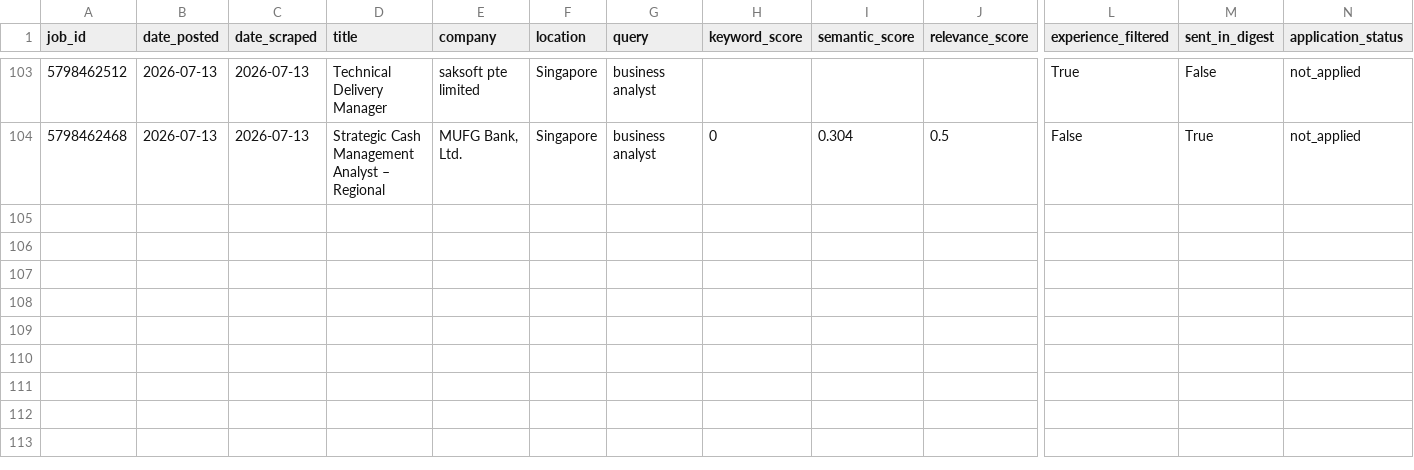
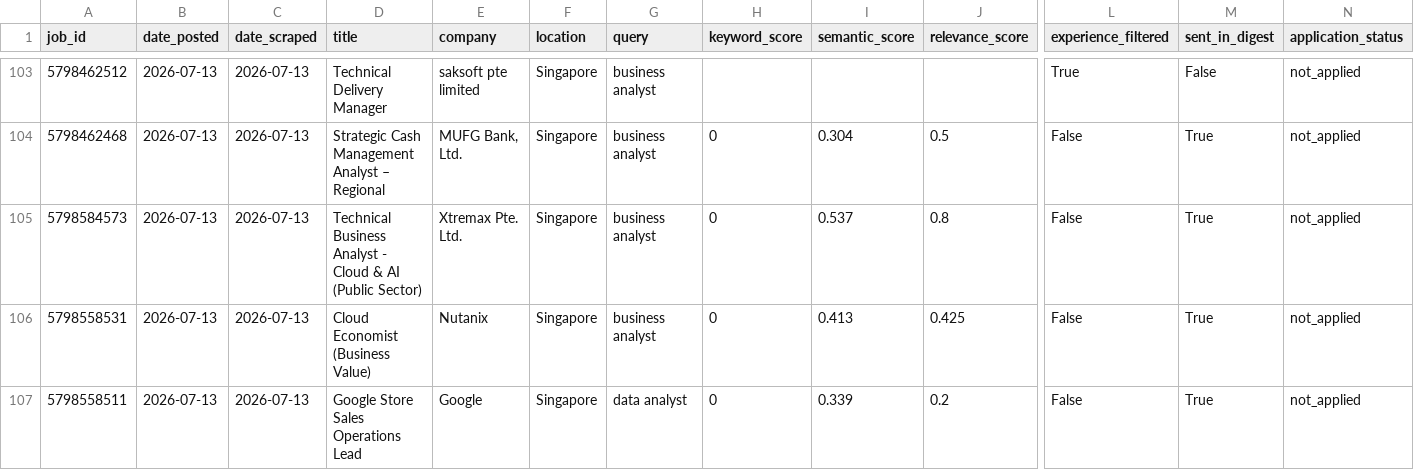
Before and after one commit to minjiarui/Web-Scrapping-for-Jobs, a CSV file: data/powerbi_export.csv, drawn as a sheet; only a part is shown, gaps mark what is left out; rows hold the shown columns only; the diff names each change by its address in the sheet, - before the commit and + after, or states it on an @@ line.

```diff
--- a/data/powerbi_export.csv
+++ b/data/powerbi_export.csv
+row 105: 5798584573 | 2026-07-13 | 2026-07-13 | Technical Business Analyst - Cloud & AI (Public Sector) | Xtremax Pte. Ltd. | Singapore | business analyst | 0 | 0.537 | 0.8 | False | True | not_applied
+row 106: 5798558531 | 2026-07-13 | 2026-07-13 | Cloud Economist (Business Value) | Nutanix | Singapore | business analyst | 0 | 0.413 | 0.425 | False | True | not_applied
+row 107: 5798558511 | 2026-07-13 | 2026-07-13 | Google Store Sales Operations Lead | Google | Singapore | data analyst | 0 | 0.339 | 0.2 | False | True | not_applied
```
Also changed, not shown: 1 other file.
